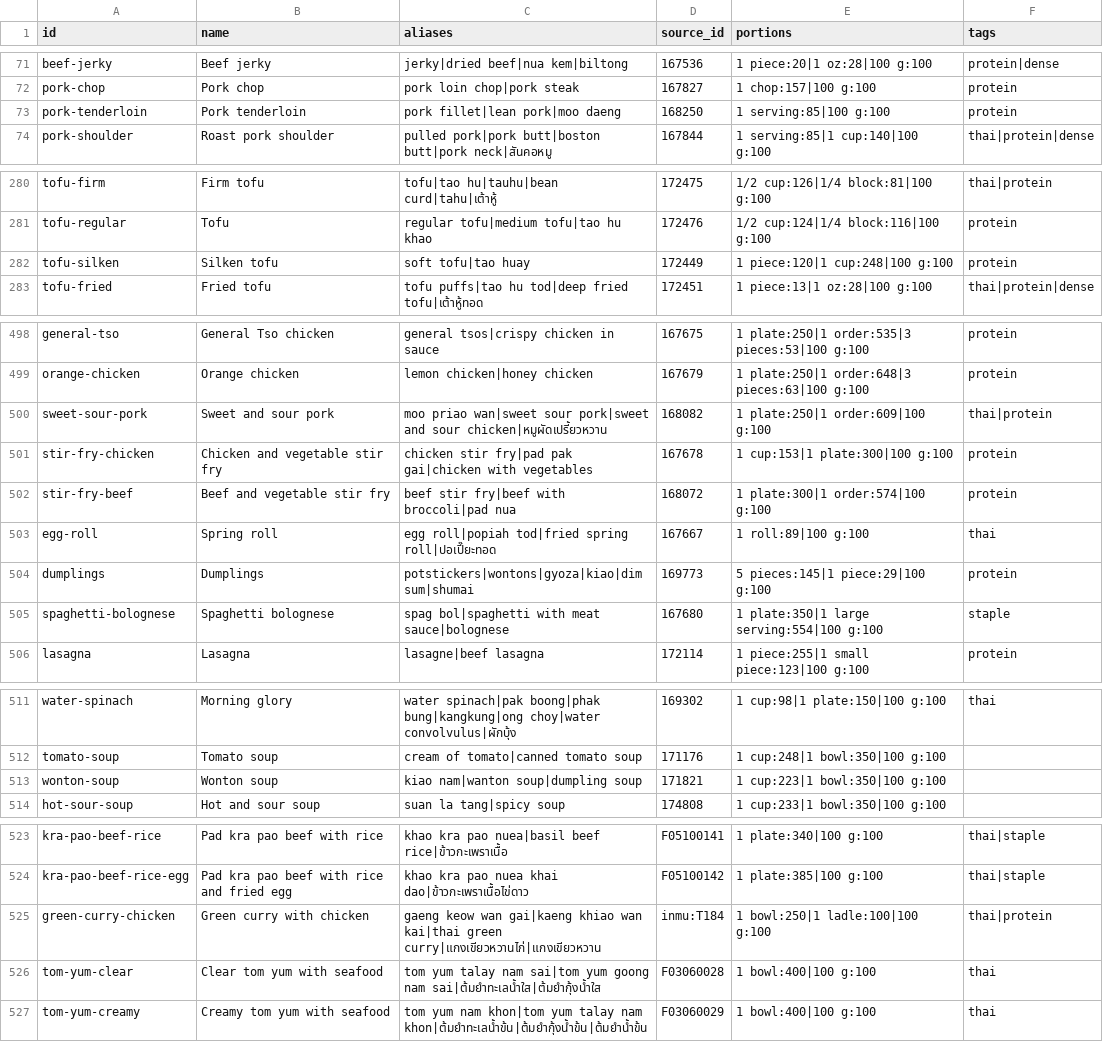
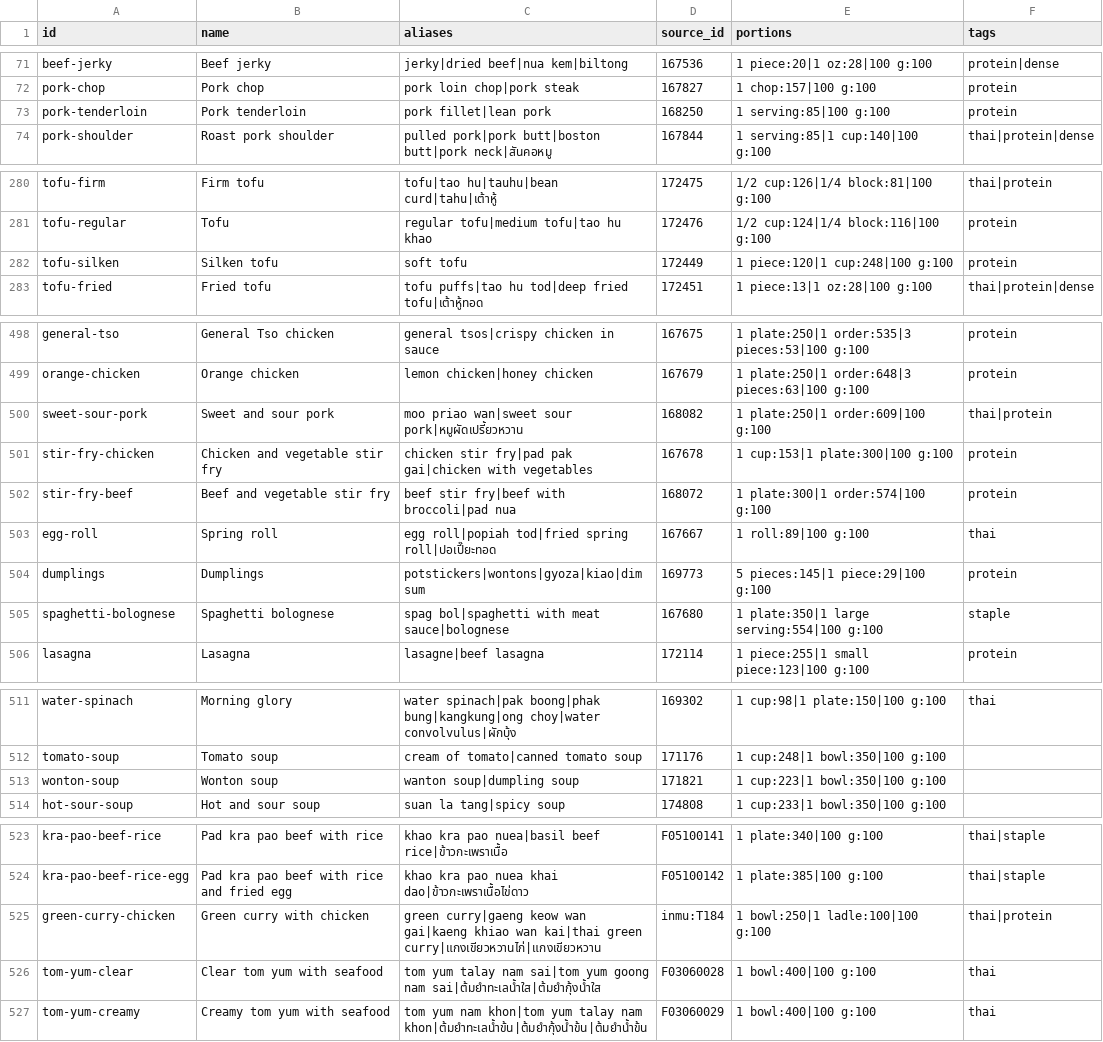
Before and after one commit to JedizR/ontrack, a CSV file: data/food-list.csv, drawn as a sheet; only a part is shown, gaps mark what is left out; the diff covers the shown part only.

Commit message:
fix(foods): whole matches rank first in search; review fixes to the Thai build
From the code review: a name or alias equal to the query beats a prefix, so the short new
Thai names no longer take generic queries; generic aliases that now name a Thai dish moved;
a fetched INMU page must be the food asked for before it is written; a page's energy and
carbohydrate are read field by field; the owner's rows cite the owner's extract as its
source note asks; tests on real pages.

```diff
--- a/data/food-list.csv
+++ b/data/food-list.csv
@@ -72,3 +72,3 @@ beef-jerky,Beef jerky,jerky|dried beef|nua kem|biltong,167536,1 piece:20|1 oz:28
 pork-chop,Pork chop,pork loin chop|pork steak,167827,1 chop:157|100 g:100,protein
-pork-tenderloin,Pork tenderloin,pork fillet|lean pork|moo daeng,168250,1 serving:85|100 g:100,protein
+pork-tenderloin,Pork tenderloin,pork fillet|lean pork,168250,1 serving:85|100 g:100,protein
 pork-shoulder,Roast pork shoulder,pulled pork|pork butt|boston butt|pork neck|สันคอหมู,167844,1 serving:85|1 cup:140|100 g:100,thai|protein|dense
@@ -281,3 +281,3 @@ tofu-firm,Firm tofu,tofu|tao hu|tauhu|bean curd|tahu|เต้าหู้,17247
 tofu-regular,Tofu,regular tofu|medium tofu|tao hu khao,172476,1/2 cup:124|1/4 block:116|100 g:100,protein
-tofu-silken,Silken tofu,soft tofu|tao huay,172449,1 piece:120|1 cup:248|100 g:100,protein
+tofu-silken,Silken tofu,soft tofu,172449,1 piece:120|1 cup:248|100 g:100,protein
 tofu-fried,Fried tofu,tofu puffs|tao hu tod|deep fried tofu|เต้าหู้ทอด,172451,1 piece:13|1 oz:28|100 g:100,thai|protein|dense
@@ -499,3 +499,3 @@ general-tso,General Tso chicken,general tsos|crispy chicken in sauce,167675,1 pl
 orange-chicken,Orange chicken,lemon chicken|honey chicken,167679,1 plate:250|1 order:648|3 pieces:63|100 g:100,protein
-sweet-sour-pork,Sweet and sour pork,moo priao wan|sweet sour pork|sweet and sour chicken|หมูผัดเปรี้ยวหวาน,168082,1 plate:250|1 order:609|100 g:100,thai|protein
+sweet-sour-pork,Sweet and sour pork,moo priao wan|sweet sour pork|หมูผัดเปรี้ยวหวาน,168082,1 plate:250|1 order:609|100 g:100,thai|protein
 stir-fry-chicken,Chicken and vegetable stir fry,chicken stir fry|pad pak gai|chicken with vegetables,167678,1 cup:153|1 plate:300|100 g:100,protein
@@ -503,3 +503,3 @@ stir-fry-beef,Beef and vegetable stir fry,beef stir fry|beef with broccoli|pad n
 egg-roll,Spring roll,egg roll|popiah tod|fried spring roll|ปอเปี๊ยะทอด,167667,1 roll:89|100 g:100,thai
-dumplings,Dumplings,potstickers|wontons|gyoza|kiao|dim sum|shumai,169773,5 pieces:145|1 piece:29|100 g:100,protein
+dumplings,Dumplings,potstickers|wontons|gyoza|kiao|dim sum,169773,5 pieces:145|1 piece:29|100 g:100,protein
 spaghetti-bolognese,Spaghetti bolognese,spag bol|spaghetti with meat sauce|bolognese,167680,1 plate:350|1 large serving:554|100 g:100,staple
@@ -512,3 +512,3 @@ water-spinach,Morning glory,water spinach|pak boong|phak bung|kangkung|ong choy|
 tomato-soup,Tomato soup,cream of tomato|canned tomato soup,171176,1 cup:248|1 bowl:350|100 g:100,
-wonton-soup,Wonton soup,kiao nam|wanton soup|dumpling soup,171821,1 cup:223|1 bowl:350|100 g:100,
+wonton-soup,Wonton soup,wanton soup|dumpling soup,171821,1 cup:223|1 bowl:350|100 g:100,
 hot-sour-soup,Hot and sour soup,suan la tang|spicy soup,174808,1 cup:233|1 bowl:350|100 g:100,
@@ -524,3 +524,3 @@ kra-pao-beef-rice,Pad kra pao beef with rice,khao kra pao nuea|basil beef rice|
 kra-pao-beef-rice-egg,Pad kra pao beef with rice and fried egg,khao kra pao nuea khai dao|ข้าวกะเพราเนื้อไข่ดาว,F05100142,1 plate:385|100 g:100,thai|staple
-green-curry-chicken,Green curry with chicken,gaeng keow wan gai|kaeng khiao wan kai|thai green curry|แกงเขียวหวานไก่|แกงเขียวหวาน,inmu:T184,1 bowl:250|1 ladle:100|100 g:100,thai|protein
+green-curry-chicken,Green curry with chicken,green curry|gaeng keow wan gai|kaeng khiao wan kai|thai green curry|แกงเขียวหวานไก่|แกงเขียวหวาน,inmu:T184,1 bowl:250|1 ladle:100|100 g:100,thai|protein
 tom-yum-clear,Clear tom yum with seafood,tom yum talay nam sai|tom yum goong nam sai|ต้มยำทะเลน้ำใส|ต้มยำกุ้งน้ำใส,F03060028,1 bowl:400|100 g:100,thai
```
Also changed, not shown: 2 edited cells elsewhere in this file, 8 other files.
